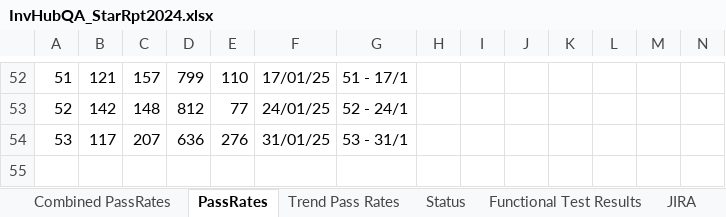
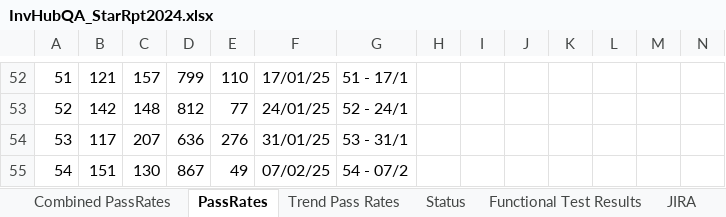
Before and after one commit to cfinnegan-nr/InvHub_Rpts_2025_Onwards, an Excel workbook: StatusRpts/InvHubQA_StarRpt2024.xlsx, sheet PassRates, drawn as a sheet; only a part is shown, gaps mark what is left out; values as stored, in another font and other column widths than the file's, no borders; rows hold the shown columns only; the diff names each change by its address in the sheet, - before the commit and + after, or states it on an @@ line.

```diff
--- a/StatusRpts/InvHubQA_StarRpt2024.xlsx (sheet PassRates)
+++ b/StatusRpts/InvHubQA_StarRpt2024.xlsx (sheet PassRates)
+row 55: 54 | 151 | 130 | 867 | 49 | 07/02/25 | 54 - 07/2
```
Also changed, not shown: sheet Combined PassRates, sheet Status, formulas that keep their value, charts or pictures, 2 other files.
